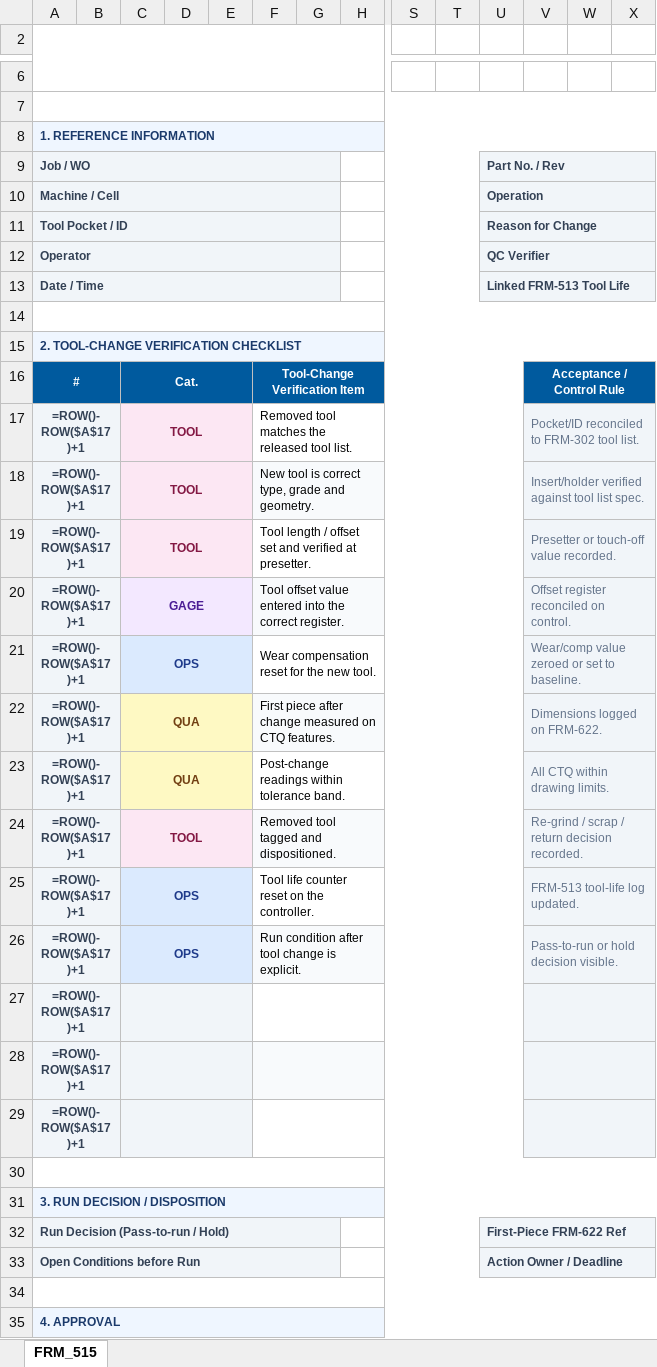
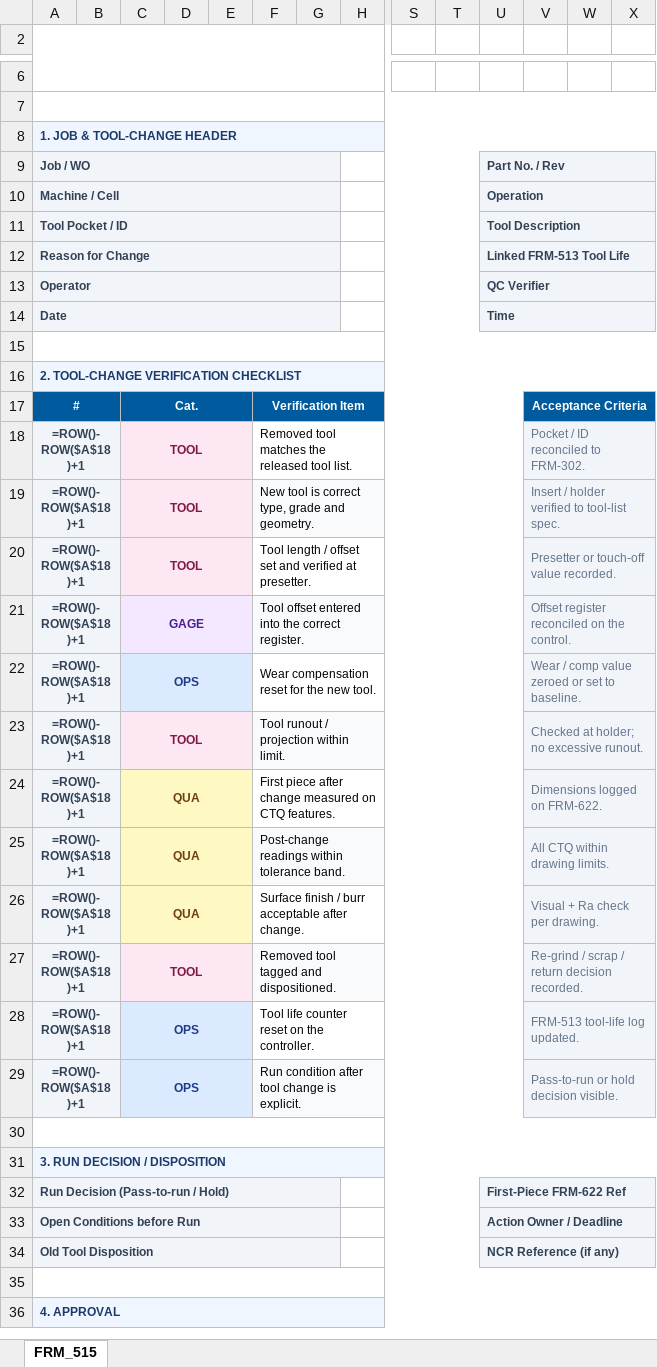
Before and after one commit to sanhvo86-hesem/mom, an Excel workbook: mom/docs/forms/frm-500-production/FRM-515_Tool_Change_Verification_Record.xlsx, sheet FRM_515, drawn as a sheet; only a part is shown, gaps mark what is left out; values as stored, in another font and other column widths than the file's, no borders; formulas without a stored value are shown as written; charts and pictures and conditional formats not drawn; removed rows and columns are numbered as before the commit, all else as after; rows hold the shown columns only; the diff covers the shown part only; the diff names each change by its address in the sheet, - before the commit and + after, or states it on an @@ line.

```diff
--- a/mom/docs/forms/frm-500-production/FRM-515_Tool_Change_Verification_Record.xlsx (sheet FRM_515)
+++ b/mom/docs/forms/frm-500-production/FRM-515_Tool_Change_Verification_Record.xlsx (sheet FRM_515)
-A8: 1. REFERENCE INFORMATION
+A8: 1. JOB & TOOL-CHANGE HEADER
-U11: Reason for Change
+U11: Tool Description
+row 12: Reason for Change |  |  |  |  |  |  |  |  |  | Linked FRM-513 Tool Life
-row 13: Date / Time |  |  |  |  |  |  |  |  |  | Linked FRM-513 Tool Life
+row 14: Date |  |  |  |  |  |  |  |  |  | Time
-F17: Tool-Change Verification Item
+F17: Verification Item
-V17: Acceptance / Control Rule
+V17: Acceptance Criteria
-A18:A22: =ROW()-ROW($A$17)+1
+A18:A22: =ROW()-ROW($A$18)+1
-V18: Pocket/ID reconciled to FRM-302 tool list.
+V18: Pocket / ID reconciled to FRM-302.
-V19: Insert/holder verified against tool list spec.
+V19: Insert / holder verified to tool-list spec.
-F21: Tool offset value entered into…
+F21: Tool offset entered into…
-V21: Offset register reconciled on control.
+V21: Offset register reconciled on the control.
-V22: Wear/comp value zeroed or set to baseline.
+V22: Wear / comp value zeroed or set to baseline.
+row 23: =ROW()-ROW($A$18)+1 |  | TOOL |  |  | Tool runout / projection within limit. |  |  |  |  |  | Checked at holder; no excessive runout.
-A24:A25: =ROW()-ROW($A$17)+1
+A24:A25: =ROW()-ROW($A$18)+1
-F24 fill: #F8FAFC
+F24 fill: none
-F25 fill: none
+F25 fill: #F8FAFC
+row 26: =ROW()-ROW($A$18)+1 |  | QUA |  |  | Surface finish / burr acceptable after change. |  |  |  |  |  | Visual + Ra check per drawing.
-A27:A29: =ROW()-ROW($A$17)+1
+A27:A29: =ROW()-ROW($A$18)+1
-row 27: =ROW()-ROW($A$17)+1
-row 28: =ROW()-ROW($A$17)+1
-row 29: =ROW()-ROW($A$17)+1
+row 34: Old Tool Disposition |  |  |  |  |  |  |  |  |  | NCR Reference (if any)
```
Also changed, not shown: 1 edited cell elsewhere in this sheet, mom/docs/forms/frm-300-technical/FRM-312_Ballooned_Drawing_Characteristic_Accountability_Sheet.xlsx, mom/docs/forms/frm-600-inspection/FRM-622_In_Process_Dimensional_Inspection_Record.xlsx, 8 other files.
